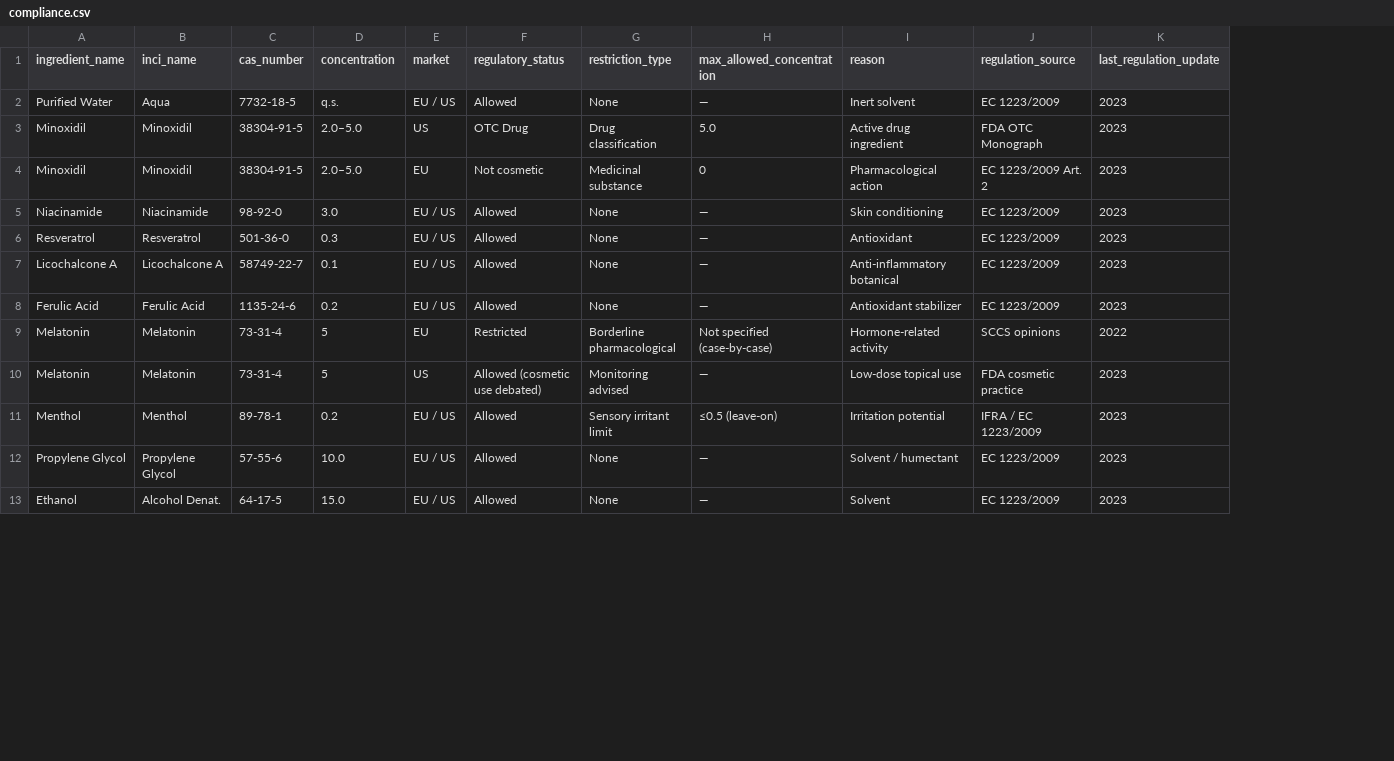
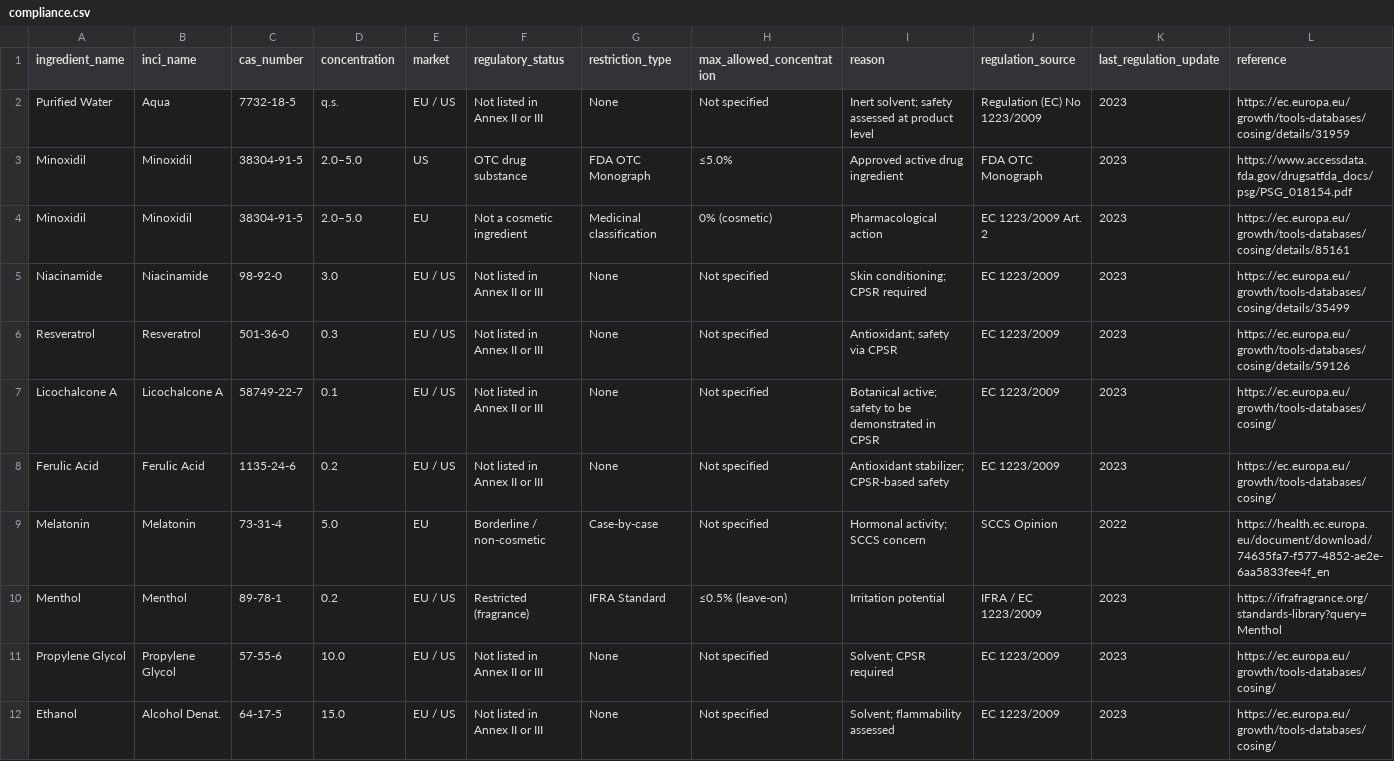
Before and after one commit to Zeira-AI/workflow-data, a CSV file: public/data/croda/compliance.csv, drawn as a sheet; only a part is shown; removed rows and columns are numbered as before the commit, all else as after; the diff covers the shown part only; the diff names each change by its address in the sheet, - before the commit and + after, or states it on an @@ line.

Commit message:
fix: update data

```diff
--- a/public/data/croda/compliance.csv
+++ b/public/data/croda/compliance.csv
+column L (reference), rows 2-12: https://ec.europa.eu/growth/tools-databases/cosing/details/31959 | https://www.accessdata.fda.gov/drugsatfda_docs/psg/PSG_018154.pdf | https://ec.europa.eu/growth/tools-databases/cosing/details/85161 | https://ec.europa.eu/growth/tools-databases/cosing/details/35499 | https://ec.europa.eu/growth/tools-databases/cosing/details/59126 | https://ec.europa.eu/growth/tools-databases/cosing/ | https://ec.europa.eu/growth/tools-databases/cosing/ | https://health.ec.europa.eu/document/download/74635fa7-f577-4852-ae2e-6aa5833fee4f_en | https://ifrafragrance.org/standards-library?query=Menthol | https://ec.europa.eu/growth/tools-databases/cosing/ | https://ec.europa.eu/growth/tools-databases/cosing/
-F2 (regulatory_status): Allowed
+F2 (regulatory_status): Not listed in Annex II or III
-H2 (max_allowed_concentration): —
+H2 (max_allowed_concentration): Not specified
-I2 (reason): Inert solvent
+I2 (reason): Inert solvent; safety assessed at product level
-J2 (regulation_source): EC 1223/2009
+J2 (regulation_source): Regulation (EC) No 1223/2009
-F3 (regulatory_status): OTC Drug
+F3 (regulatory_status): OTC drug substance
-G3 (restriction_type): Drug classification
+G3 (restriction_type): FDA OTC Monograph
-H3 (max_allowed_concentration): 5.0
+H3 (max_allowed_concentration): ≤5.0%
-I3 (reason): Active drug ingredient
+I3 (reason): Approved active drug ingredient
-F4 (regulatory_status): Not cosmetic
+F4 (regulatory_status): Not a cosmetic ingredient
-G4 (restriction_type): Medicinal substance
+G4 (restriction_type): Medicinal classification
-H4 (max_allowed_concentration): 0
+H4 (max_allowed_concentration): 0% (cosmetic)
-F5:F8 (regulatory_status): Allowed
+F5:F8 (regulatory_status): Not listed in Annex II or III
-H5:H8 (max_allowed_concentration): —
+H5:H8 (max_allowed_concentration): Not specified
-I5 (reason): Skin conditioning
+I5 (reason): Skin conditioning; CPSR required
-I6 (reason): Antioxidant
+I6 (reason): Antioxidant; safety via CPSR
-I7 (reason): Anti-inflammatory botanical
+I7 (reason): Botanical active; safety to be demonstrated in CPSR
-I8 (reason): Antioxidant stabilizer
+I8 (reason): Antioxidant stabilizer; CPSR-based safety
-D9 (concentration): 5
+D9 (concentration): 5.0
-F9 (regulatory_status): Restricted
+F9 (regulatory_status): Borderline / non-cosmetic
-G9 (restriction_type): Borderline pharmacological
+G9 (restriction_type): Case-by-case
-H9 (max_allowed_concentration): Not specified (case-by-case)
+H9 (max_allowed_concentration): Not specified
-I9 (reason): Hormone-related activity
+I9 (reason): Hormonal activity; SCCS concern
-J9 (regulation_source): SCCS opinions
+J9 (regulation_source): SCCS Opinion
-row 10: Melatonin | Melatonin | 73-31-4 | 5 | US | Allowed (cosmetic use debated) | Monitoring advised | — | Low-dose topical use | FDA cosmetic practice | 2023
-F10 (regulatory_status): Allowed
+F10 (regulatory_status): Restricted (fragrance)
-G10 (restriction_type): Sensory irritant limit
+G10 (restriction_type): IFRA Standard
-H10 (max_allowed_concentration): ≤0.5 (leave-on)
+H10 (max_allowed_concentration): ≤0.5% (leave-on)
-F11:F12 (regulatory_status): Allowed
+F11:F12 (regulatory_status): Not listed in Annex II or III
-H11:H12 (max_allowed_concentration): —
+H11:H12 (max_allowed_concentration): Not specified
-I11 (reason): Solvent / humectant
+I11 (reason): Solvent; CPSR required
-I12 (reason): Solvent
+I12 (reason): Solvent; flammability assessed
```
Also changed, not shown: 19 edited cells elsewhere in this file, public/data/croda/claim-validation.csv, public/data/croda/ingredient-interaction-risk-synergy-analysis.csv, 2 other files.
